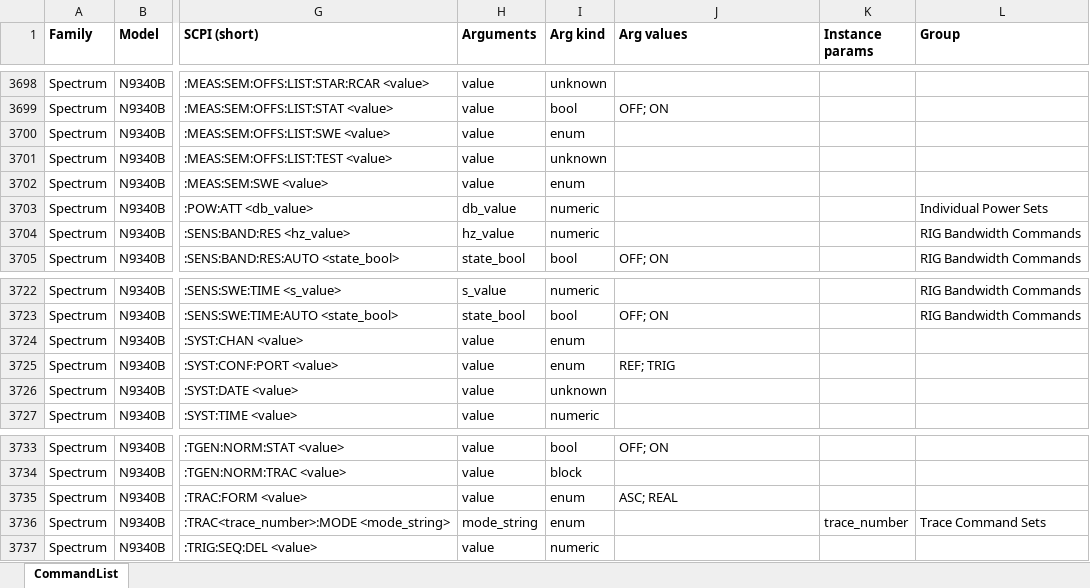
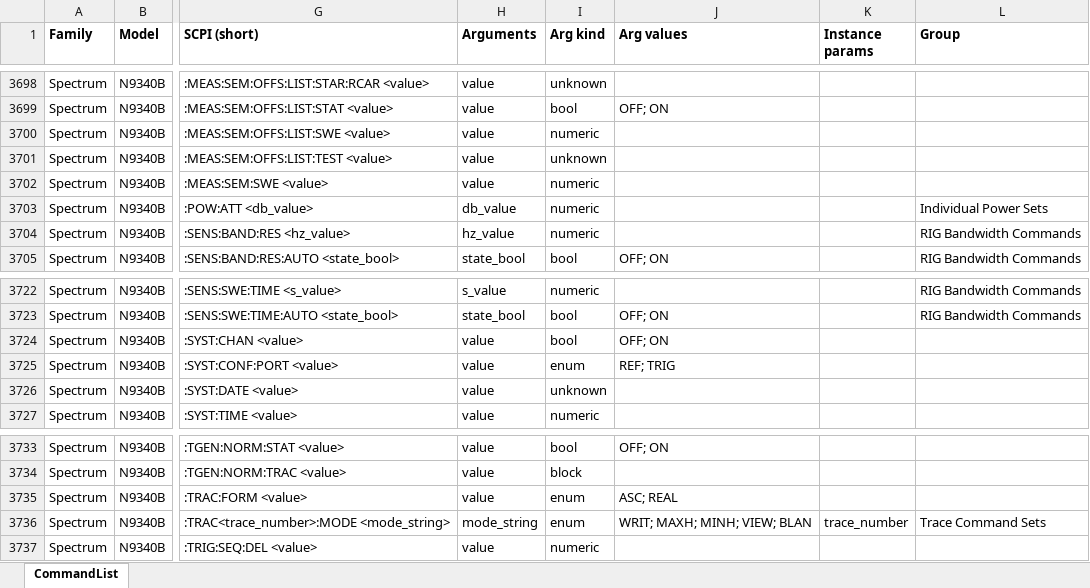
Before and after one commit to LikeDotAudio/APK.plugin.instruments.VISA, an Excel workbook: _komand/CommandList.xlsx, sheet CommandList, drawn as a sheet; only a part is shown, gaps mark what is left out; values as stored, in another font and other column widths than the file's, no borders; the diff names each change by its address in the sheet, - before the commit and + after, or states it on an @@ line.

```diff
--- a/_komand/CommandList.xlsx (sheet CommandList)
+++ b/_komand/CommandList.xlsx (sheet CommandList)
-I3700 (Arg kind): enum
+I3700 (Arg kind): numeric
-I3702 (Arg kind): enum
+I3702 (Arg kind): numeric
-I3724 (Arg kind): enum
+I3724 (Arg kind): bool
-J3724 (Arg values): (empty)
+J3724 (Arg values): OFF; ON
-J3736 (Arg values): (empty)
+J3736 (Arg values): WRIT; MAXH; MINH; VIEW; BLAN
```
Also changed, not shown: 32 other files.
